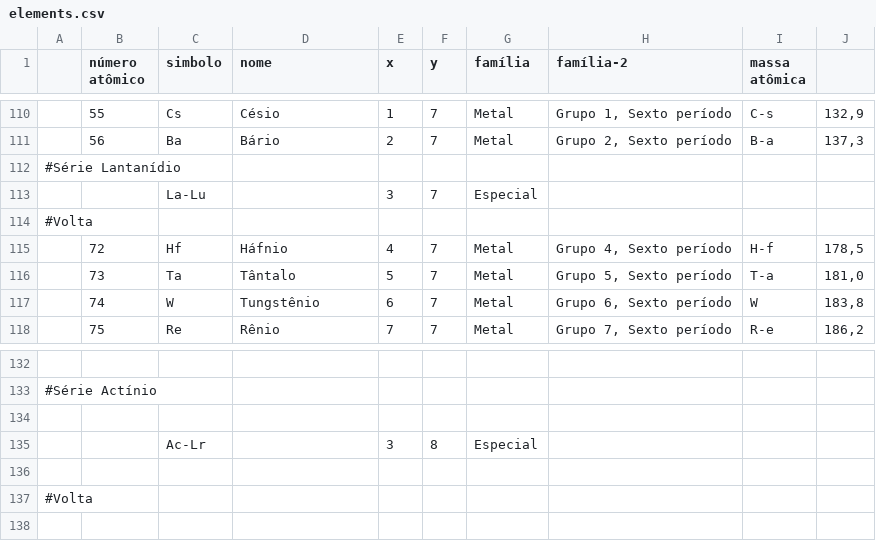
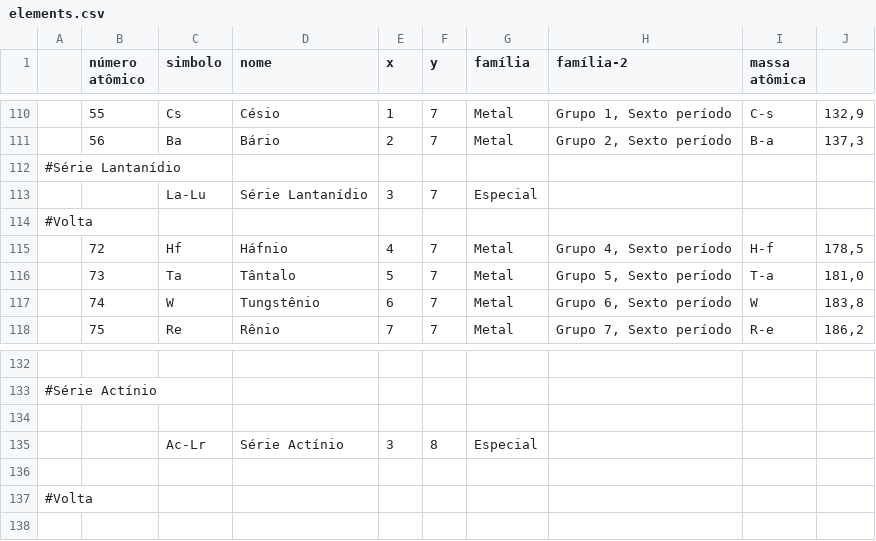
Before and after one commit to Caeci-Alchimia/caeci-web, a CSV file: data/elements.csv, drawn as a sheet; only a part is shown, gaps mark what is left out.

Commit message:
adicionado nome série lantanídio e actinídio

```diff
--- a/data/elements.csv
+++ b/data/elements.csv
@@ -112,3 +112,3 @@
 #Série Lantanídio
-;   ;La-Lu;             ;3  ;7;Especial;
+;   ;La-Lu;Série Lantanídio;3  ;7;Especial;
 #Volta
@@ -134,3 +134,3 @@
 
-;   ;Ac-Lr;             ;3  ;8;Especial;
+;   ;Ac-Lr;Série Actínio;3  ;8;Especial;
 
```
